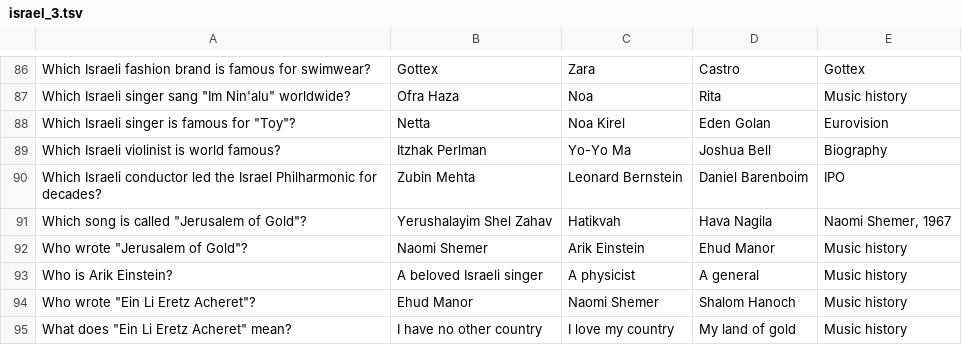
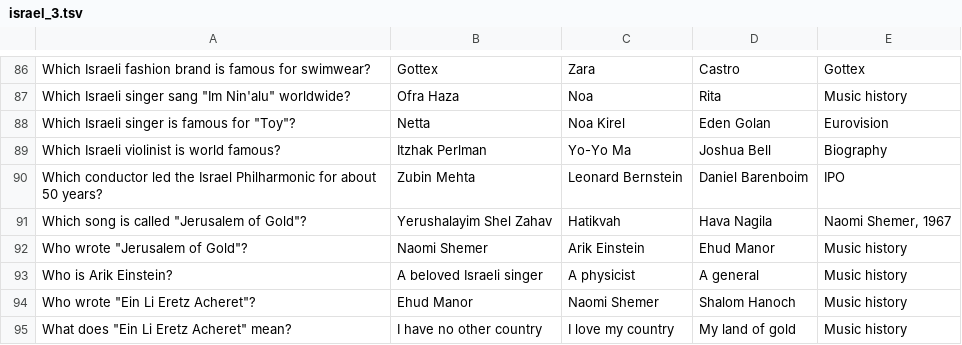
Before and after one commit to avinoamroz/reels-drop, a TSV file: games/israel_3.tsv, drawn as a sheet; only a part is shown, gaps mark what is left out.

```diff
--- a/games/israel_3.tsv
+++ b/games/israel_3.tsv
@@ -89,3 +89,3 @@ Which Israeli singer is famous for "Toy"?	Netta	Noa Kirel	Eden Golan	Eurovision
 Which Israeli violinist is world famous?	Itzhak Perlman	Yo-Yo Ma	Joshua Bell	Biography
-Which Israeli conductor led the Israel Philharmonic for decades?	Zubin Mehta	Leonard Bernstein	Daniel Barenboim	IPO
+Which conductor led the Israel Philharmonic for about 50 years?	Zubin Mehta	Leonard Bernstein	Daniel Barenboim	IPO
 Which song is called "Jerusalem of Gold"?	Yerushalayim Shel Zahav	Hatikvah	Hava Nagila	Naomi Shemer, 1967
```
Also changed, not shown: games/israel_2.tsv, games/israel_4.tsv, 51 other files.
